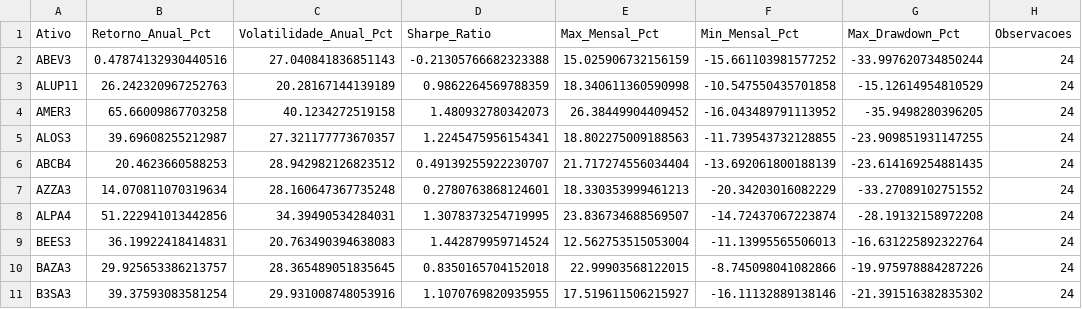
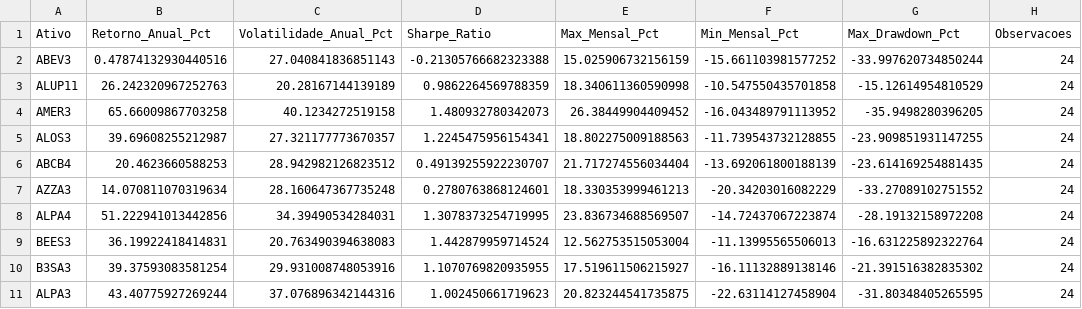
Before and after one commit to Noquela/TCC, a CSV file: Overleaf/TCC_RiskParity/results/02_estatisticas_ativos.csv, drawn as a sheet; removed rows and columns are numbered as before the commit, all else as after; the diff names each change by its address in the sheet, - before the commit and + after, or states it on an @@ line.

```diff
--- a/Overleaf/TCC_RiskParity/results/02_estatisticas_ativos.csv
+++ b/Overleaf/TCC_RiskParity/results/02_estatisticas_ativos.csv
-row 10: BAZA3 | 29.925653386213757 | 28.365489051835645 | 0.8350165704152018 | 22.99903568122015 | -8.745098041082866 | -19.975978884287226 | 24
+row 11: ALPA3 | 43.40775927269244 | 37.076896342144316 | 1.002450661719623 | 20.823244541735875 | -22.63114127458904 | -31.80348405265595 | 24
```
Also changed, not shown: Overleaf/TCC_RiskParity/results/01_ativos_selecionados.csv, Overleaf/TCC_RiskParity/results/02_retornos_mensais_2018_2019.csv, 24 other files.
